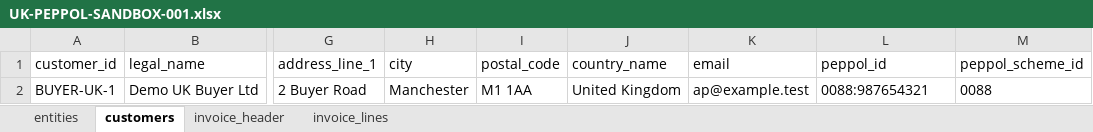
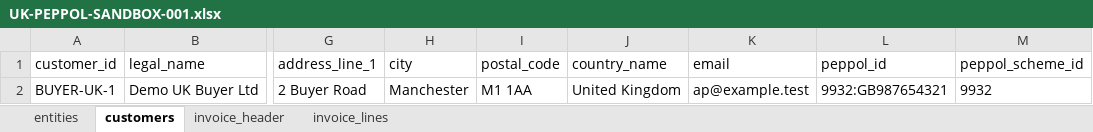
Before and after one commit to PhilFer1973/EInvoicing, an Excel workbook: test_data/workbooks/UK-PEPPOL-SANDBOX-001.xlsx, sheet customers, drawn as a sheet; only a part is shown, gaps mark what is left out; values as stored, in another font and other column widths than the file's, no borders; the diff names each change by its address in the sheet, - before the commit and + after, or states it on an @@ line.

Commit message:
Milestone 8A UK Peppol readiness XML

```diff
--- a/test_data/workbooks/UK-PEPPOL-SANDBOX-001.xlsx (sheet customers)
+++ b/test_data/workbooks/UK-PEPPOL-SANDBOX-001.xlsx (sheet customers)
-L2 (peppol_id): 0088:987654321
+L2 (peppol_id): 9932:GB987654321
-M2 (peppol_scheme_id): 0088
+M2 (peppol_scheme_id): 9932
```
Also changed, not shown: sheet entities, sheet invoice_header, 13 other files.
